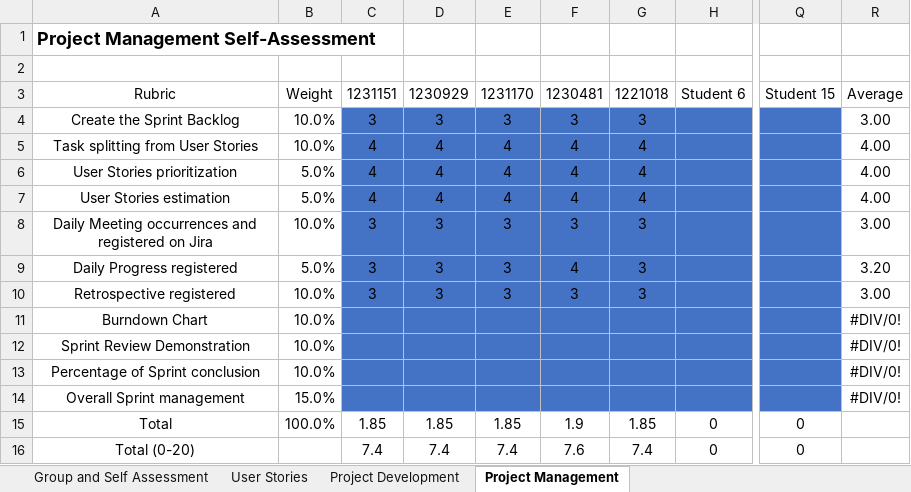
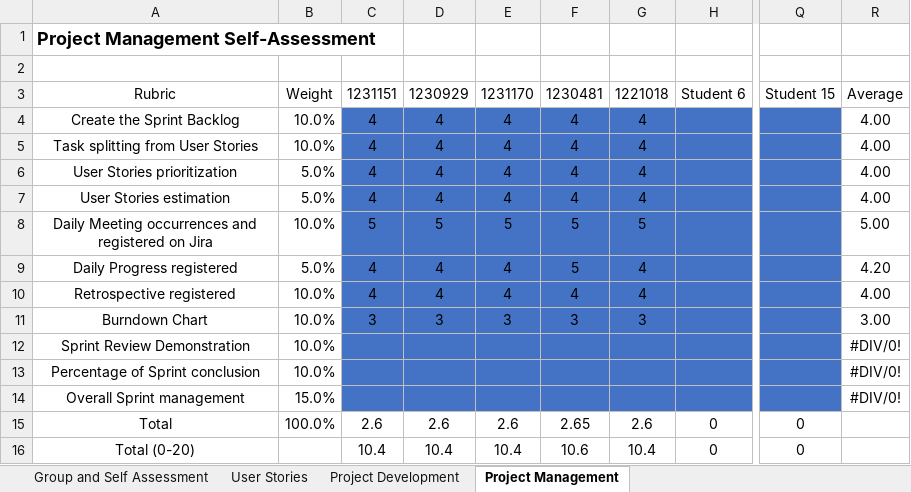
Before and after one commit to RicardoMorim/lapr2-ISEP-Project, an Excel workbook: PI-2023-24_Self-Assessment.xlsx, sheet Project Management, drawn as a sheet; only a part is shown, gaps mark what is left out; values as stored, in another font and other column widths than the file's, no borders; the diff names each change by its address in the sheet, - before the commit and + after, or states it on an @@ line.

```diff
--- a/PI-2023-24_Self-Assessment.xlsx (sheet Project Management)
+++ b/PI-2023-24_Self-Assessment.xlsx (sheet Project Management)
-C4: 3
+C4: 4
-D4: 3
+D4: 4
-E4: 3
+E4: 4
-F4: 3
+F4: 4
-G4: 3
+G4: 4
-R4: 3.00
+R4: 4.00
-C8: 3
+C8: 5
-D8: 3
+D8: 5
-E8: 3
+E8: 5
-F8: 3
+F8: 5
-G8: 3
+G8: 5
-R8: 3.00
+R8: 5.00
-C9:C10: 3
+C9:C10: 4
-D9:D10: 3
+D9:D10: 4
-E9:E10: 3
+E9:E10: 4
-F9: 4
+F9: 5
-G9:G10: 3
+G9:G10: 4
-R9: 3.20
+R9: 4.20
-F10: 3
+F10: 4
-R10: 3.00
+R10: 4.00
-C11: (empty)
+C11: 3
-D11: (empty)
+D11: 3
-E11: (empty)
+E11: 3
-F11: (empty)
+F11: 3
-G11: (empty)
+G11: 3
-R11: #DIV/0!
+R11: 3.00
-C15: 1.85
+C15: 2.6
-D15: 1.85
+D15: 2.6
-E15: 1.85
+E15: 2.6
-F15: 1.9
+F15: 2.65
-G15: 1.85
+G15: 2.6
-C16: 7.4
+C16: 10.4
-D16: 7.4
+D16: 10.4
-E16: 7.4
+E16: 10.4
-F16: 7.6
+F16: 10.6
-G16: 7.4
+G16: 10.4
```
Also changed, not shown: sheet User Stories, charts or pictures, 4 other files.
